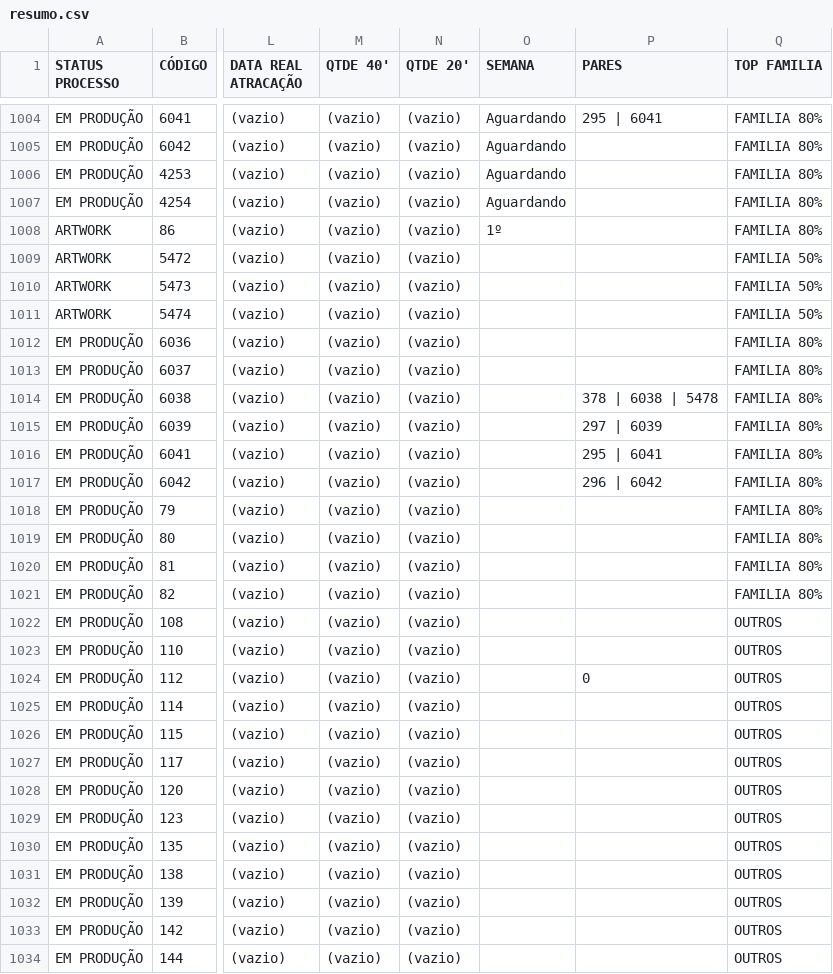
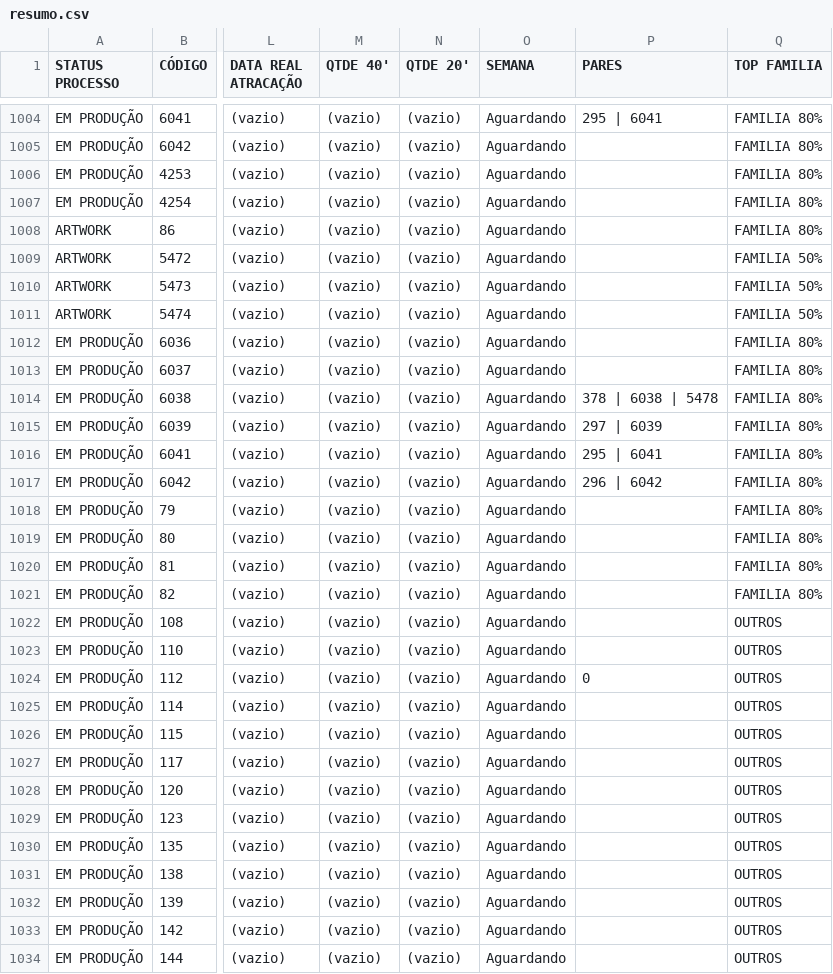
Before and after one commit to FelipeFreitasLabor/FUP-IMPORTA-O, a CSV file: resumo.csv, drawn as a sheet; only a part is shown, gaps mark what is left out; the diff covers the shown part only; the diff names each change by its address in the sheet, - before the commit and + after, or states it on an @@ line.

Commit message:
Add files via upload

```diff
--- a/resumo.csv
+++ b/resumo.csv
-O1008 (SEMANA): 1º
+O1008 (SEMANA): Aguardando
-O1009:O1034 (SEMANA): (empty)
+O1009:O1034 (SEMANA): Aguardando
```
Also changed, not shown: 79 edited cells elsewhere in this file.
